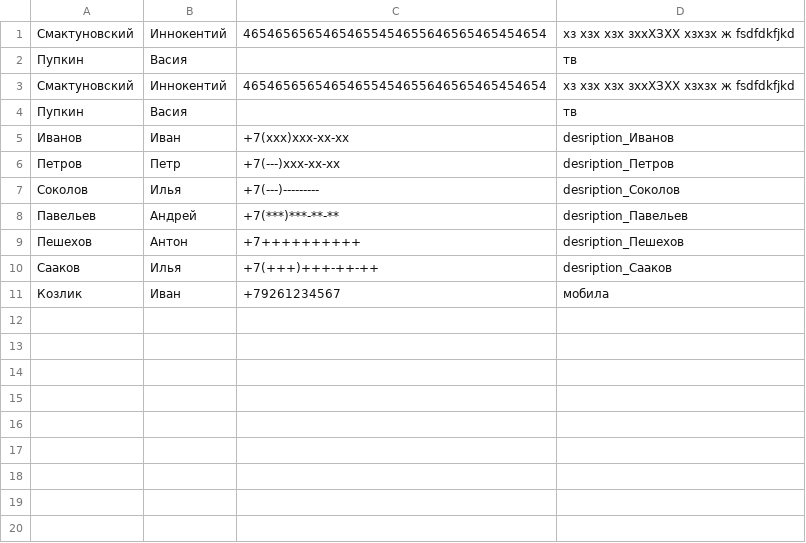
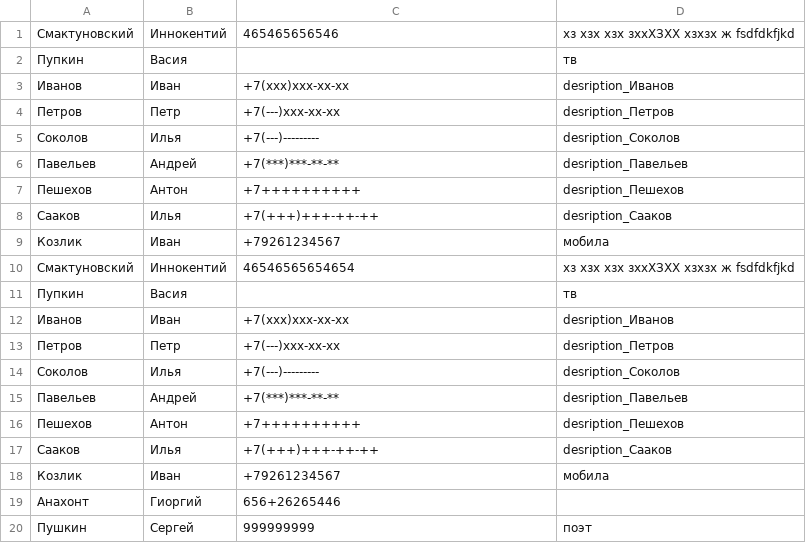
Before and after one commit to Inf-Sub/Education-Python, a CSV file: Seminars/08/08_HomeWork/phonebook.csv, drawn as a sheet.

Commit message:
Python Seminar 8: HomeWork

```diff
--- a/Seminars/08/08_HomeWork/phonebook.csv
+++ b/Seminars/08/08_HomeWork/phonebook.csv
@@ -1,4 +1,2 @@
-Смактуновский;Иннокентий;46546565654654655454655646565465454654;хз хзх хзх зххХЗХХ хзхзх ж  fsdfdkfjkd
-Пупкин;Васия;;тв
-Смактуновский;Иннокентий;46546565654654655454655646565465454654;хз хзх хзх зххХЗХХ хзхзх ж  fsdfdkfjkd
+Смактуновский;Иннокентий;465465656546;хз хзх хзх зххХЗХХ хзхзх ж  fsdfdkfjkd
 Пупкин;Васия;;тв
@@ -11 +9,12 @@
 Козлик;Иван;+79261234567;мобила
+Смактуновский;Иннокентий;46546565654654;хз хзх хзх зххХЗХХ хзхзх ж  fsdfdkfjkd
+Пупкин;Васия;;тв
+Иванов;Иван;+7(xxx)xxx-xx-xx;desription_Иванов
+Петров;Петр;+7(---)xxx-xx-xx;desription_Петров
+Соколов;Илья;+7(---)---------;desription_Соколов
+Павельев;Андрей;+7(***)***-**-**;desription_Павельев
+Пешехов;Антон;+7++++++++++;desription_Пешехов
+Сааков;Илья;+7(+++)+++-++-++;desription_Сааков
+Козлик;Иван;+79261234567;мобила
+Анахонт;Гиоргий;656+26265446;
+Пушкин;Сергей;999999999;поэт
```
Also changed, not shown: 4 other files.
